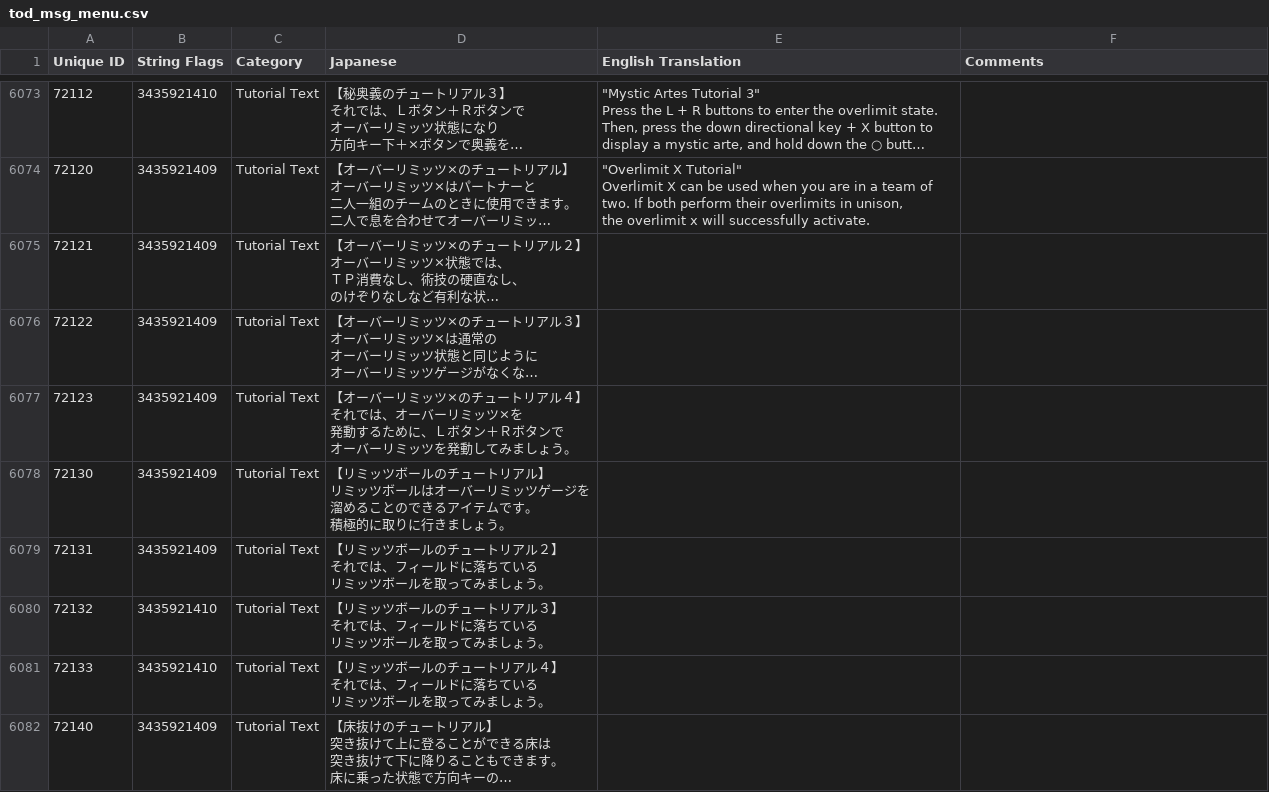
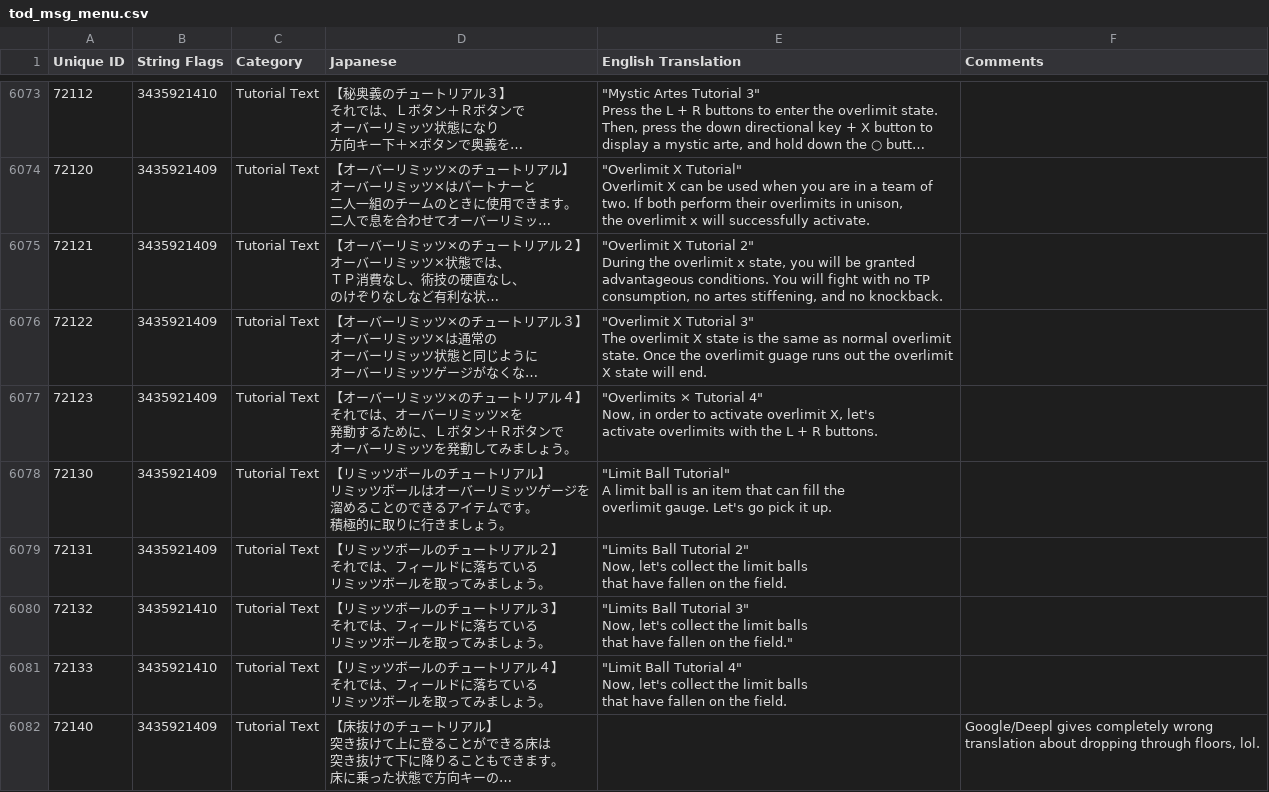
Before and after one commit to lifebottle/Tales-of-VS, a CSV file: 2_translated/USRDIR/MESSAGE/tod_msg_menu.csv, drawn as a sheet; only a part is shown, gaps mark what is left out; long unchanged cells end in …; ↵ is a line break in a cell; the diff covers the shown part only; the diff names each change by its address in the sheet, - before the commit and + after, or states it on an @@ line.

```diff
--- a/2_translated/USRDIR/MESSAGE/tod_msg_menu.csv
+++ b/2_translated/USRDIR/MESSAGE/tod_msg_menu.csv
-E6075 (English Translation): (empty)
+E6075 (English Translation): "Overlimit X Tutorial 2" ↵ During the overlimit x state, you will be granted ↵ advantageous conditions. You will fight with no TP ↵ consumption, no artes stiffening, and no knockback.
-E6076 (English Translation): (empty)
+E6076 (English Translation): "Overlimit X Tutorial 3" ↵ The overlimit X state is the same as normal overlimit ↵ state. Once the overlimit guage runs out the overlimit ↵ X state will end.
-E6077 (English Translation): (empty)
+E6077 (English Translation): "Overlimits × Tutorial 4" ↵ Now, in order to activate overlimit X, let's ↵ activate overlimits with the L + R buttons.
-E6078 (English Translation): (empty)
+E6078 (English Translation): "Limit Ball Tutorial" ↵ A limit ball is an item that can fill the ↵ overlimit gauge. Let's go pick it up.
-E6079 (English Translation): (empty)
+E6079 (English Translation): "Limits Ball Tutorial 2" ↵ Now, let's collect the limit balls ↵ that have fallen on the field.
-E6080 (English Translation): (empty)
+E6080 (English Translation): "Limits Ball Tutorial 3" ↵ Now, let's collect the limit balls ↵ that have fallen on the field."
-E6081 (English Translation): (empty)
+E6081 (English Translation): "Limit Ball Tutorial 4" ↵ Now, let's collect the limit balls ↵ that have fallen on the field.
-F6082 (Comments): (empty)
+F6082 (Comments): Google/Deepl gives completely wrong ↵ translation about dropping through floors, lol.
```
Also changed, not shown: 83 edited cells elsewhere in this file, 17 other files.
